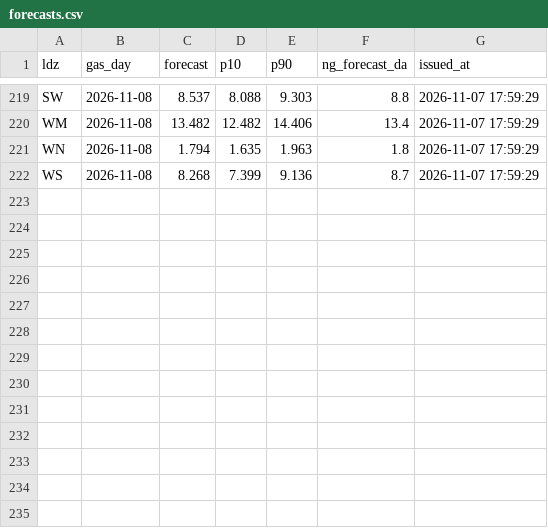
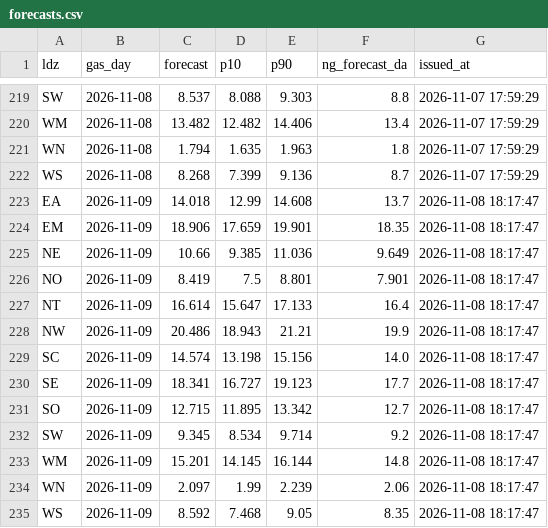
Before and after one commit to petersolan/GB-Gas-Demand-Forecast, a CSV file: monitoring/forecasts.csv, drawn as a sheet; only a part is shown, gaps mark what is left out.

Commit message:
Daily forecast 2026-11-08

```diff
--- a/monitoring/forecasts.csv
+++ b/monitoring/forecasts.csv
@@ -222 +222,14 @@ WN,2026-11-08,1.794,1.635,1.963,1.8,2026-11-07 17:59:29
 WS,2026-11-08,8.268,7.399,9.136,8.7,2026-11-07 17:59:29
+EA,2026-11-09,14.018,12.99,14.608,13.7,2026-11-08 18:17:47
+EM,2026-11-09,18.906,17.659,19.901,18.35,2026-11-08 18:17:47
+NE,2026-11-09,10.66,9.385,11.036,9.649,2026-11-08 18:17:47
+NO,2026-11-09,8.419,7.5,8.801,7.901,2026-11-08 18:17:47
+NT,2026-11-09,16.614,15.647,17.133,16.4,2026-11-08 18:17:47
+NW,2026-11-09,20.486,18.943,21.21,19.9,2026-11-08 18:17:47
+SC,2026-11-09,14.574,13.198,15.156,14.0,2026-11-08 18:17:47
+SE,2026-11-09,18.341,16.727,19.123,17.7,2026-11-08 18:17:47
+SO,2026-11-09,12.715,11.895,13.342,12.7,2026-11-08 18:17:47
+SW,2026-11-09,9.345,8.534,9.714,9.2,2026-11-08 18:17:47
+WM,2026-11-09,15.201,14.145,16.144,14.8,2026-11-08 18:17:47
+WN,2026-11-09,2.097,1.99,2.239,2.06,2026-11-08 18:17:47
+WS,2026-11-09,8.592,7.468,9.05,8.35,2026-11-08 18:17:47
```
